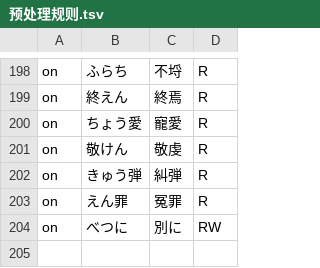
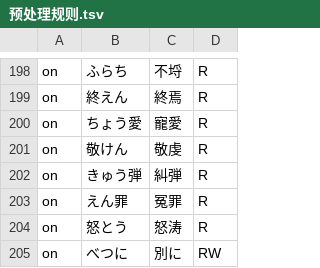
Before and after one commit to Nekomoekissaten-SUB/nekomoe-jp-formatter, a TSV file: 预处理规则.tsv, drawn as a sheet; only a part is shown, gaps mark what is left out; the diff names each change by its address in the sheet, - before the commit and + after, or states it on an @@ line.

Commit message:
add dotou

```diff
--- a/预处理规则.tsv
+++ b/预处理规则.tsv
+row 204: on | 怒とう | 怒涛 | R
```
